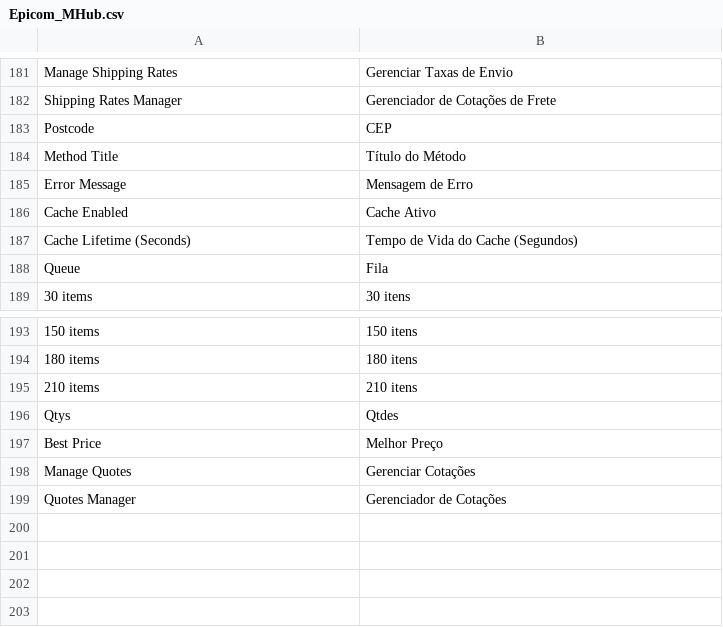
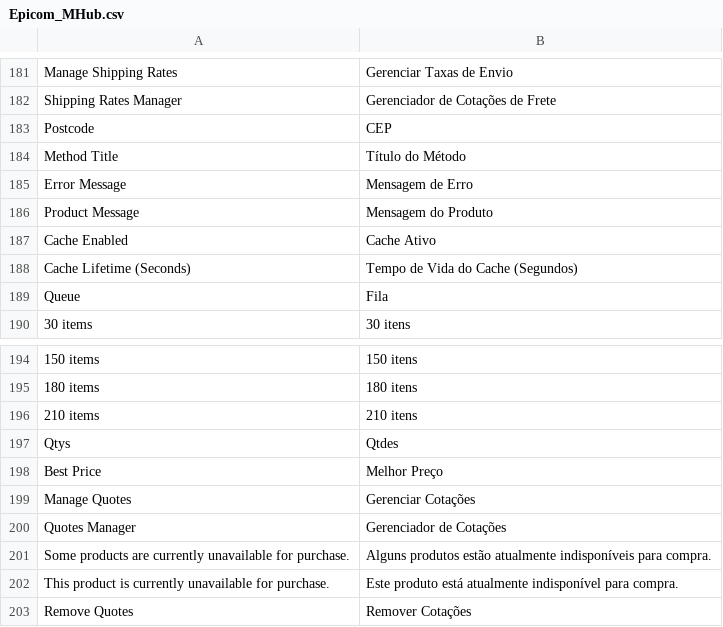
Before and after one commit to epicomtech/magento, a CSV file: app/locale/pt_BR/Epicom_MHub.csv, drawn as a sheet; only a part is shown, gaps mark what is left out; the diff names each change by its address in the sheet, - before the commit and + after, or states it on an @@ line.

Commit message:
- Adicionado configuração no painel administrativo para remover cotações salvas da API - Adicionado mensagem de erro no produto para o carrinho se houver erro em algum SKU na API - Ajustado opções padrão para sempre obter o menor_preço e utilizar cache

```diff
--- a/app/locale/pt_BR/Epicom_MHub.csv
+++ b/app/locale/pt_BR/Epicom_MHub.csv
+row 186: Product Message | Mensagem do Produto
+row 201: Some products are currently unavailable for purchase. | Alguns produtos estão atualmente indisponíveis para compra.
+row 202: This product is currently unavailable for purchase. | Este produto está atualmente indisponível para compra.
+row 203: Remove Quotes | Remover Cotações
```
Also changed, not shown: 4 other files.
